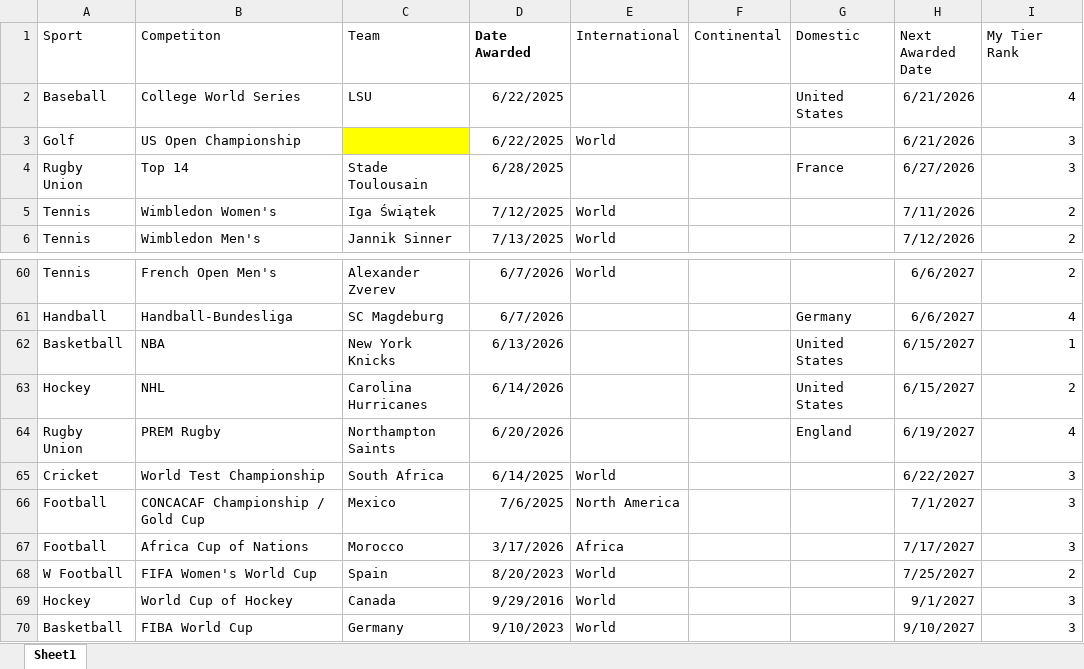
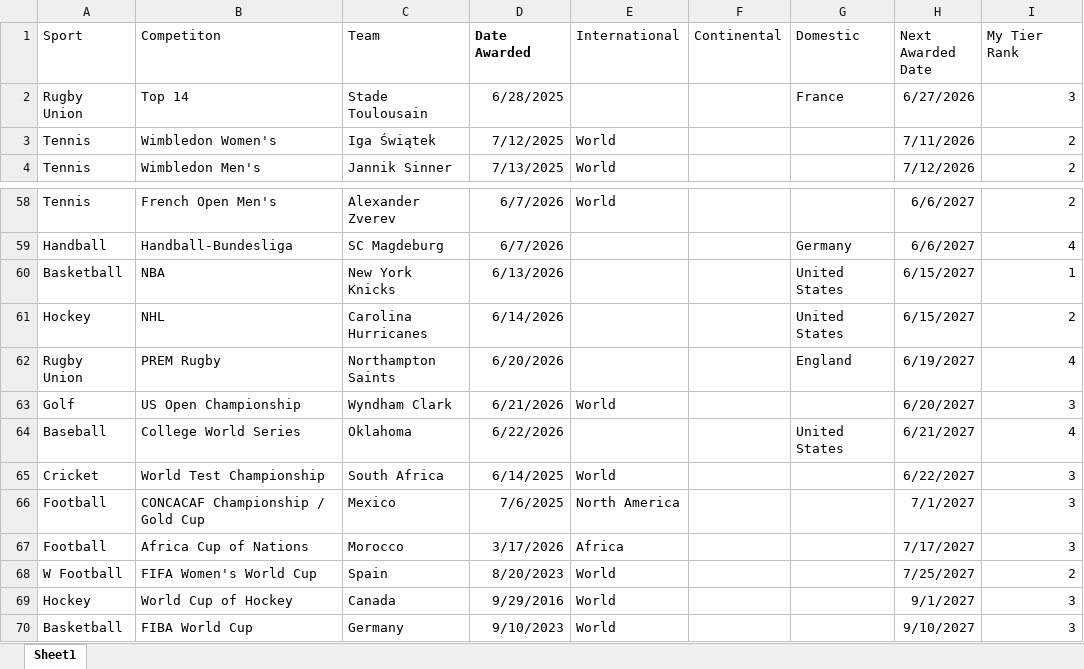
Before and after one commit to ashwin-desikan/metro-power-rankings, an Excel workbook: ZoneZero_Champions.xlsx, sheet Sheet1, drawn as a sheet; only a part is shown, gaps mark what is left out; values as stored, in another font and other column widths than the file's, no borders; removed rows and columns are numbered as before the commit, all else as after; the diff names each change by its address in the sheet, - before the commit and + after, or states it on an @@ line.

```diff
--- a/ZoneZero_Champions.xlsx (sheet Sheet1)
+++ b/ZoneZero_Champions.xlsx (sheet Sheet1)
-row 2: Baseball | College World Series | LSU | 6/22/2025 |  |  | United States | 6/21/2026 | 4
-row 3: Golf | US Open Championship |  | 6/22/2025 | World |  |  | 6/21/2026 | 3
+row 63: Golf | US Open Championship | Wyndham Clark | 6/21/2026 | World |  |  | 6/20/2027 | 3
+row 64: Baseball | College World Series | Oklahoma | 6/22/2026 |  |  | United States | 6/21/2027 | 4
```
Also changed, not shown: 28 other files.
